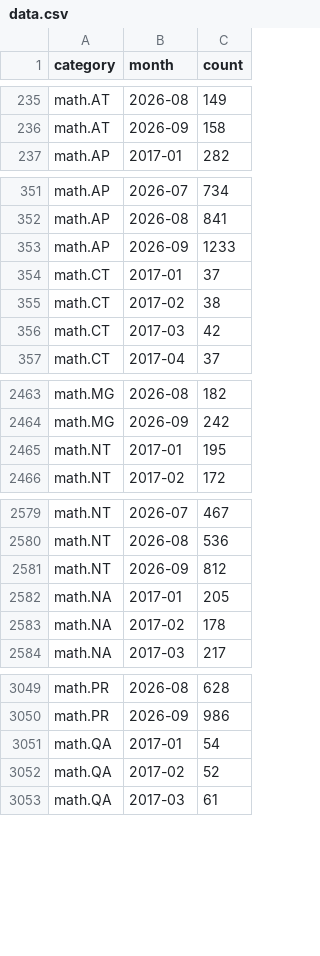
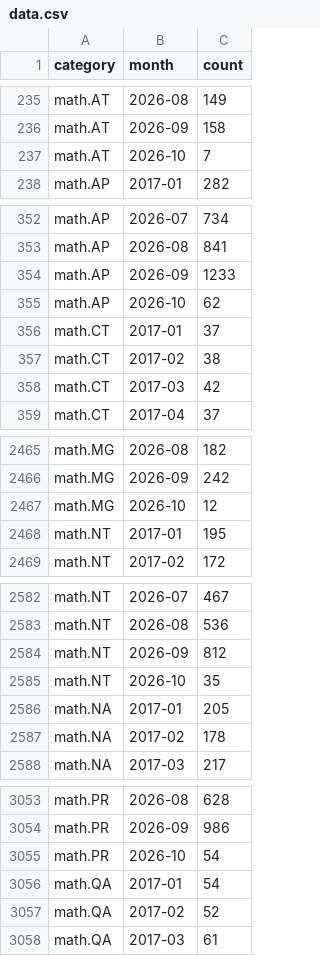
Before and after one commit to fsiceangel/arxiv-dash, a CSV file: data.csv, drawn as a sheet; only a part is shown, gaps mark what is left out; the diff names each change by its address in the sheet, - before the commit and + after, or states it on an @@ line.

Commit message:
Daily data refresh 2026-10-04 (5 cells)

```diff
--- a/data.csv
+++ b/data.csv
+row 237: math.AT | 2026-10 | 7
+row 355: math.AP | 2026-10 | 62
+row 2467: math.MG | 2026-10 | 12
+row 2585: math.NT | 2026-10 | 35
+row 3055: math.PR | 2026-10 | 54
```
Also changed, not shown: 2 other files.
